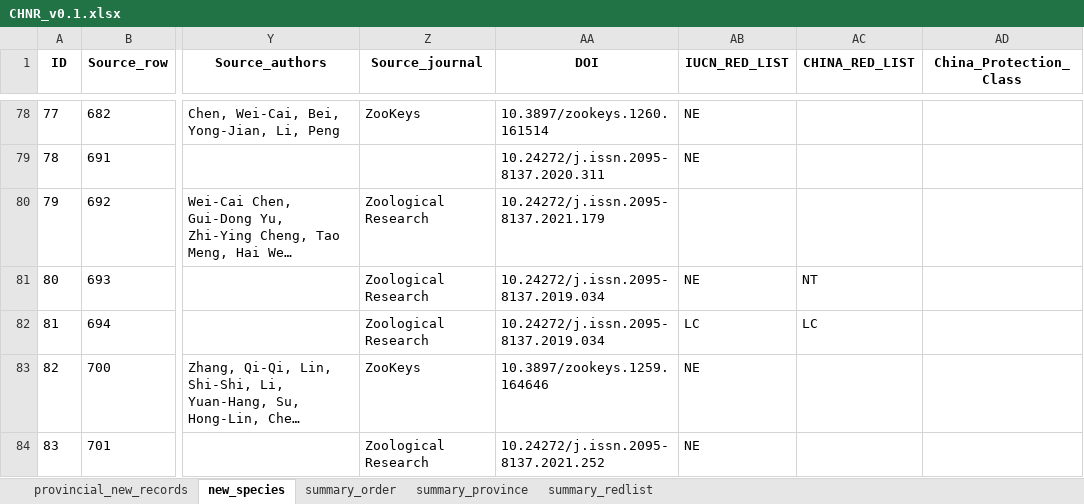
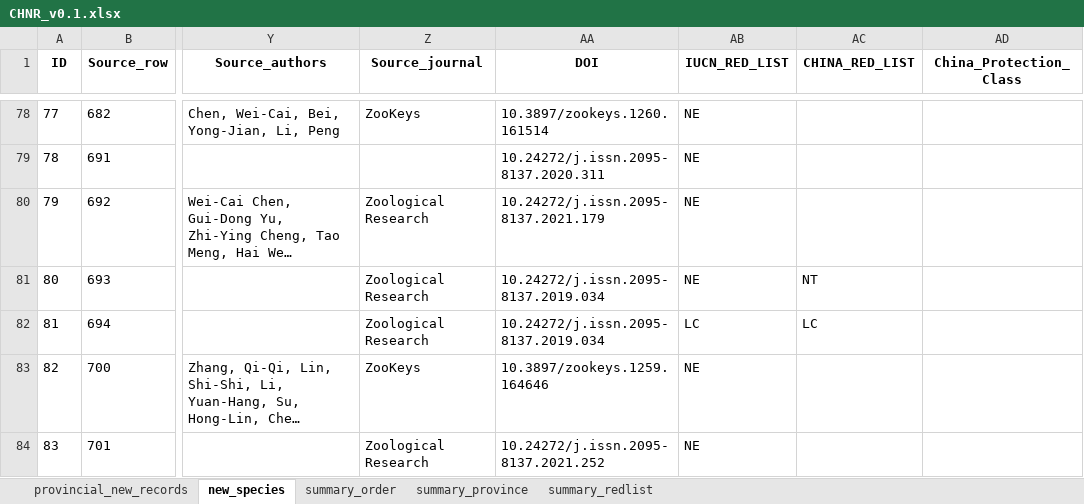
Before and after one commit to dingchenchen6/herp-new-distribution-records, an Excel workbook: data/CHNR_v0.1.xlsx, sheet new_species, drawn as a sheet; only a part is shown, gaps mark what is left out; long unchanged cells end in …; values as stored, in another font and other column widths than the file's, no borders; the diff covers the shown part only; the diff names each change by its address in the sheet, - before the commit and + after, or states it on an @@ line.

```diff
--- a/data/CHNR_v0.1.xlsx (sheet new_species)
+++ b/data/CHNR_v0.1.xlsx (sheet new_species)
-AB80 (IUCN_RED_LIST): (empty)
+AB80 (IUCN_RED_LIST): NE
```
Also changed, not shown: 43 edited cells elsewhere in this sheet, sheet provincial_new_records, 7 other files.
